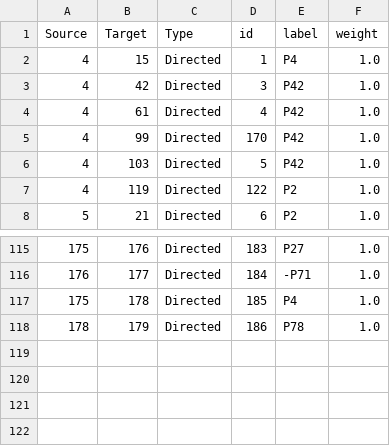
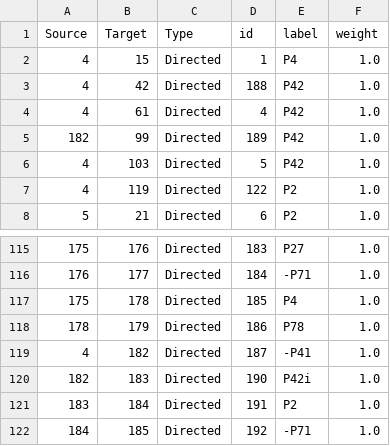
Before and after one commit to veuncent/cvast-web, a CSV file: cvast_arches/cvast_arches/source_data/resource_graphs/HERITAGE_RESOURCE.E18_edges.csv, drawn as a sheet; only a part is shown, gaps mark what is left out.

```diff
--- a/cvast_arches/cvast_arches/source_data/resource_graphs/HERITAGE_RESOURCE.E18_edges.csv
+++ b/cvast_arches/cvast_arches/source_data/resource_graphs/HERITAGE_RESOURCE.E18_edges.csv
@@ -2,5 +2,5 @@ Source,Target,Type,id,label,weight
 4,15,Directed,1,P4,1.0
-4,42,Directed,3,P42,1.0
+4,42,Directed,188,P42,1.0
 4,61,Directed,4,P42,1.0
-4,99,Directed,170,P42,1.0
+182,99,Directed,189,P42,1.0
 4,103,Directed,5,P42,1.0
@@ -118 +118,5 @@ Source,Target,Type,id,label,weight
 178,179,Directed,186,P78,1.0
+4,182,Directed,187,-P41,1.0
+182,183,Directed,190,P42i,1.0
+183,184,Directed,191,P2,1.0
+184,185,Directed,192,-P71,1.0
```
Also changed, not shown: cvast_arches/cvast_arches/source_data/resource_graphs/HERITAGE_RESOURCE.E18_nodes.csv, 1 other file.
